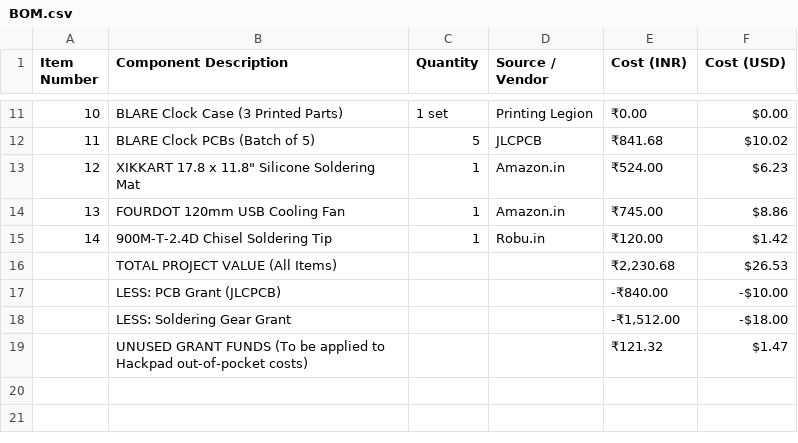
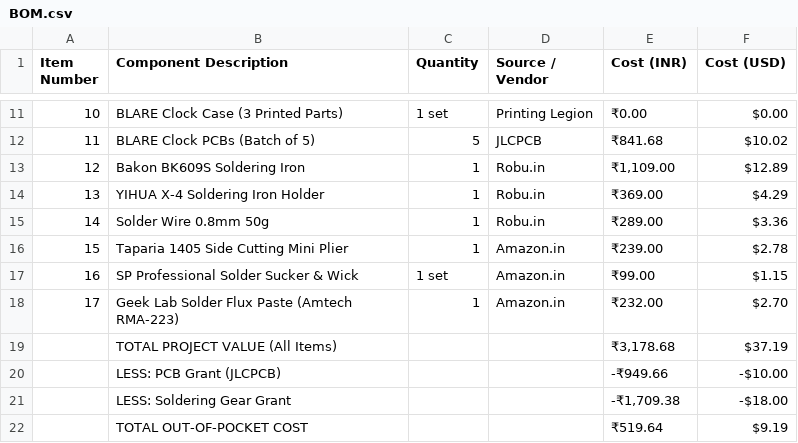
Before and after one commit to Momentum122/Blare, a CSV file: BOM.csv, drawn as a sheet; only a part is shown, gaps mark what is left out.

Commit message:
Modify BOM.csv to include new items and costs
Updated BOM with new soldering tools and adjusted project value.

```diff
--- a/BOM.csv
+++ b/BOM.csv
@@ -12,8 +12,11 @@ Item Number,Component Description,Quantity,Source / Vendor,Cost (INR),Cost (USD)
 11,BLARE Clock PCBs (Batch of 5),5,JLCPCB,₹841.68,$10.02
-12,"XIKKART 17.8 x 11.8"" Silicone Soldering Mat",1,Amazon.in,₹524.00,$6.23
-13,FOURDOT 120mm USB Cooling Fan,1,Amazon.in,₹745.00,$8.86
-14,900M-T-2.4D Chisel Soldering Tip,1,Robu.in,₹120.00,$1.42
-,TOTAL PROJECT VALUE (All Items),,,"₹2,230.68",$26.53
-,LESS: PCB Grant (JLCPCB),,,"-₹840.00",-$10.00
-,LESS: Soldering Gear Grant,,,"-₹1,512.00",-$18.00
-,"UNUSED GRANT FUNDS (To be applied to Hackpad out-of-pocket costs)",,,"₹121.32",$1.47
+12,Bakon BK609S Soldering Iron,1,Robu.in,"₹1,109.00",$12.89
+13,YIHUA X-4 Soldering Iron Holder,1,Robu.in,₹369.00,$4.29
+14,"Solder Wire 0.8mm 50g",1,Robu.in,₹289.00,$3.36
+15,Taparia 1405 Side Cutting Mini Plier,1,Amazon.in,₹239.00,$2.78
+16,"SP Professional Solder Sucker & Wick","1 set",Amazon.in,₹99.00,$1.15
+17,"Geek Lab Solder Flux Paste (Amtech RMA-223)",1,Amazon.in,₹232.00,$2.70
+,TOTAL PROJECT VALUE (All Items),,,"₹3,178.68","$37.19"
+,LESS: PCB Grant (JLCPCB),,,"-₹949.66","-$10.00"
+,LESS: Soldering Gear Grant,,,"-₹1,709.38","-$18.00"
+,TOTAL OUT-OF-POCKET COST,,,"₹519.64","$9.19"
```
